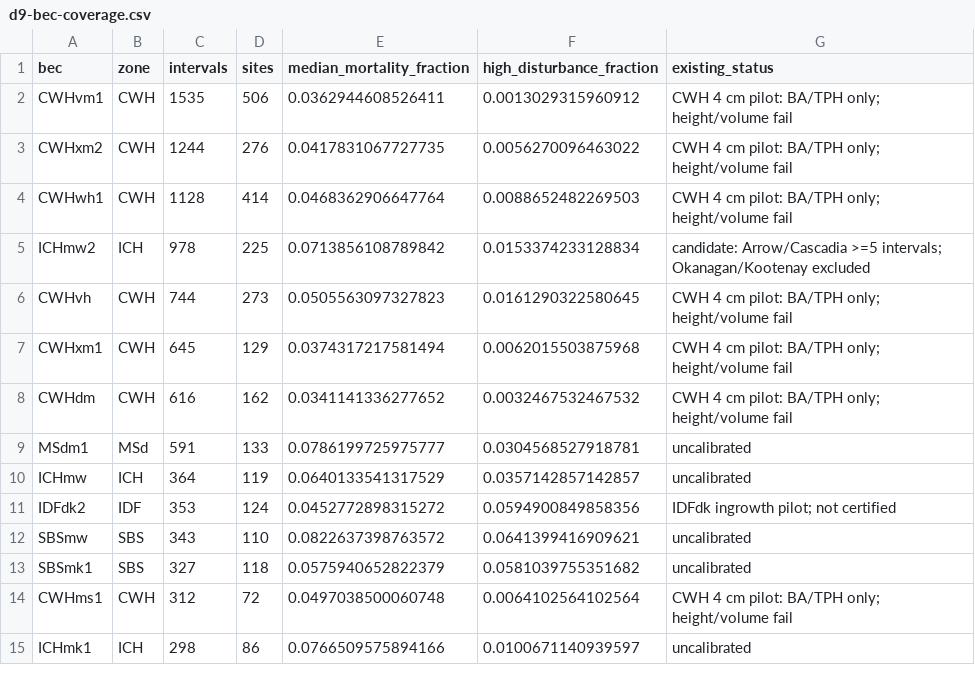
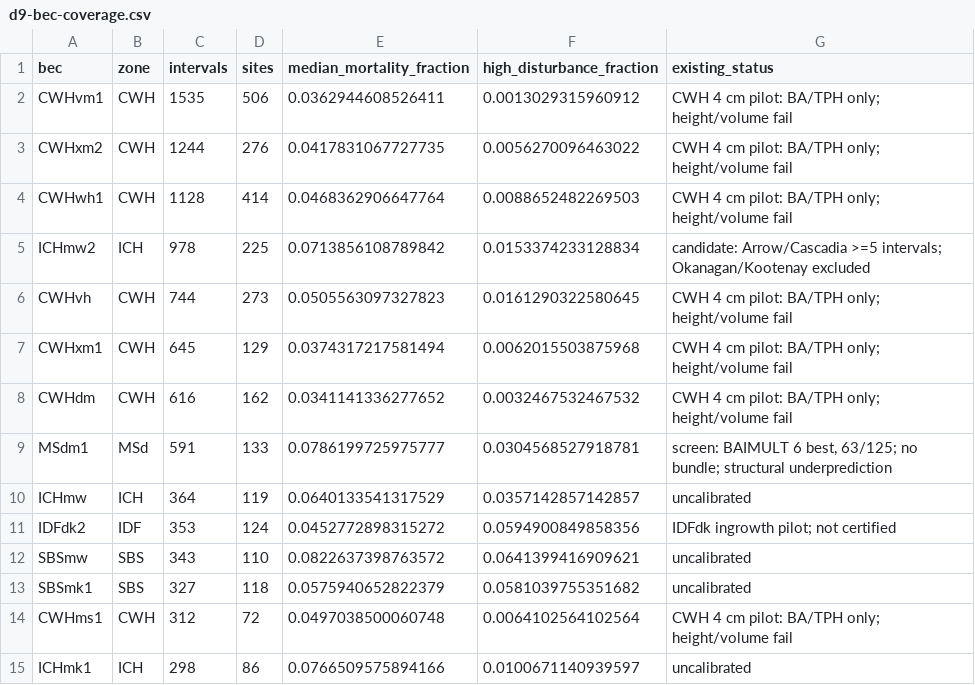
Before and after one commit to UBC-FRESH/fresh-fvsbc, a CSV file: notes/reference/calibration/d9-bec-coverage.csv, drawn as a sheet; only a part is shown.

Commit message:
D9.15 screen MSdm1 and record the structural underprediction (#437)
BAIMULT 6 reaches BA +2.8/TPH -9.1 but only 63/125 sites pass. No bundle; structural work needed.

```diff
--- a/notes/reference/calibration/d9-bec-coverage.csv
+++ b/notes/reference/calibration/d9-bec-coverage.csv
@@ -8,3 +8,3 @@ CWHxm1,CWH,645,129,0.0374317217581494,0.0062015503875968,CWH 4 cm pilot: BA/TPH
 CWHdm,CWH,616,162,0.0341141336277652,0.0032467532467532,CWH 4 cm pilot: BA/TPH only; height/volume fail
-MSdm1,MSd,591,133,0.0786199725975777,0.0304568527918781,uncalibrated
+MSdm1,MSd,591,133,0.0786199725975777,0.0304568527918781,"screen: BAIMULT 6 best, 63/125; no bundle; structural underprediction"
 ICHmw,ICH,364,119,0.0640133541317529,0.0357142857142857,uncalibrated
```
Also changed, not shown: 4 other files.
